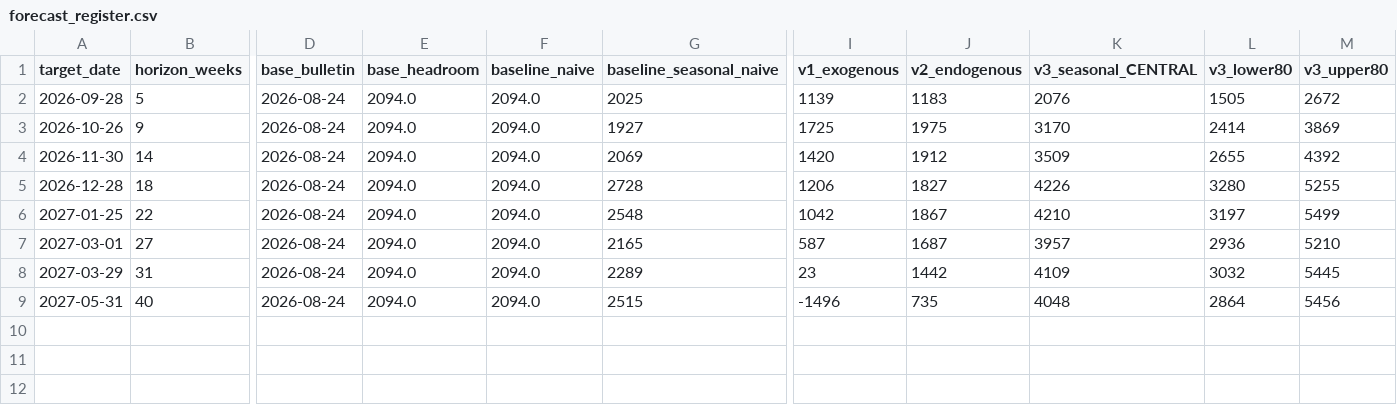
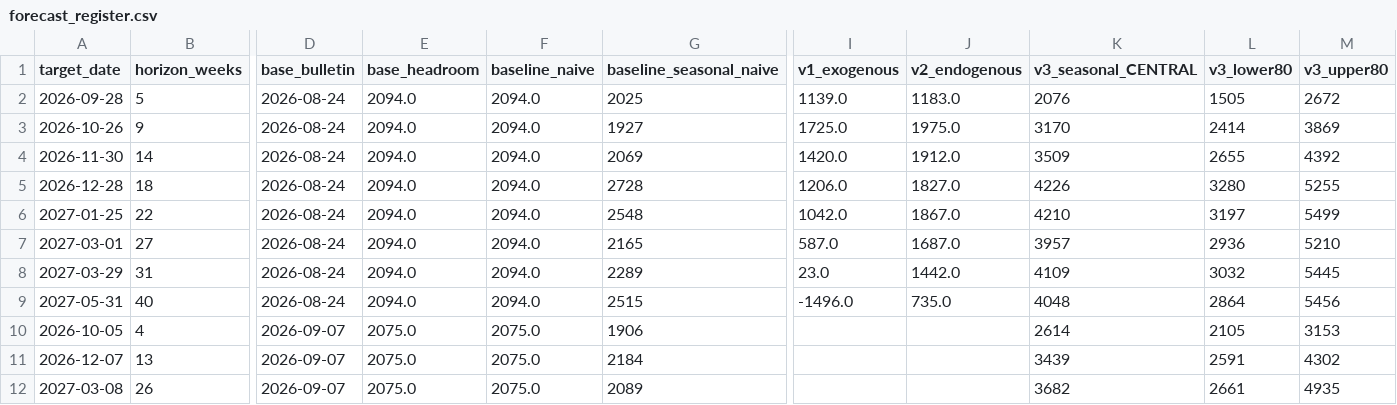
Before and after one commit to walkforwardresearch/prisoncap, a CSV file: outputs/forecast_register.csv, drawn as a sheet; only a part is shown, gaps mark what is left out; rows hold the shown columns only; the diff names each change by its address in the sheet, - before the commit and + after, or states it on an @@ line.

```diff
--- a/outputs/forecast_register.csv
+++ b/outputs/forecast_register.csv
-I2 (v1_exogenous): 1139
+I2 (v1_exogenous): 1139.0
-J2 (v2_endogenous): 1183
+J2 (v2_endogenous): 1183.0
-I3 (v1_exogenous): 1725
+I3 (v1_exogenous): 1725.0
-J3 (v2_endogenous): 1975
+J3 (v2_endogenous): 1975.0
-I4 (v1_exogenous): 1420
+I4 (v1_exogenous): 1420.0
-J4 (v2_endogenous): 1912
+J4 (v2_endogenous): 1912.0
-I5 (v1_exogenous): 1206
+I5 (v1_exogenous): 1206.0
-J5 (v2_endogenous): 1827
+J5 (v2_endogenous): 1827.0
-I6 (v1_exogenous): 1042
+I6 (v1_exogenous): 1042.0
-J6 (v2_endogenous): 1867
+J6 (v2_endogenous): 1867.0
-I7 (v1_exogenous): 587
+I7 (v1_exogenous): 587.0
-J7 (v2_endogenous): 1687
+J7 (v2_endogenous): 1687.0
-I8 (v1_exogenous): 23
+I8 (v1_exogenous): 23.0
-J8 (v2_endogenous): 1442
+J8 (v2_endogenous): 1442.0
-I9 (v1_exogenous): -1496
+I9 (v1_exogenous): -1496.0
-J9 (v2_endogenous): 735
+J9 (v2_endogenous): 735.0
+row 10: 2026-10-05 | 4 | 2026-09-07 | 2075.0 | 2075.0 | 1906 |  |  | 2614 | 2105 | 3153
+row 11: 2026-12-07 | 13 | 2026-09-07 | 2075.0 | 2075.0 | 2184 |  |  | 3439 | 2591 | 4302
+row 12: 2027-03-08 | 26 | 2026-09-07 | 2075.0 | 2075.0 | 2089 |  |  | 3682 | 2661 | 4935
```
Also changed, not shown: outputs/definitions_log.csv, 1 other file.
